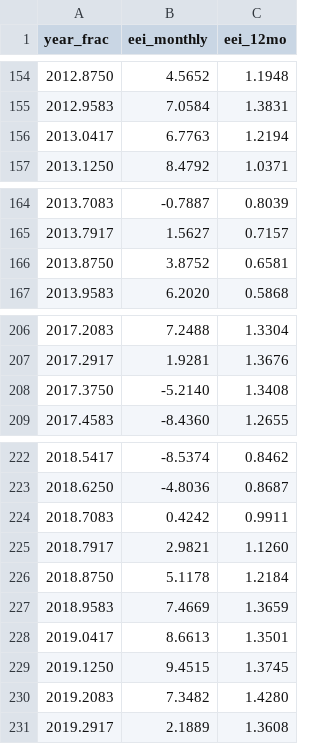
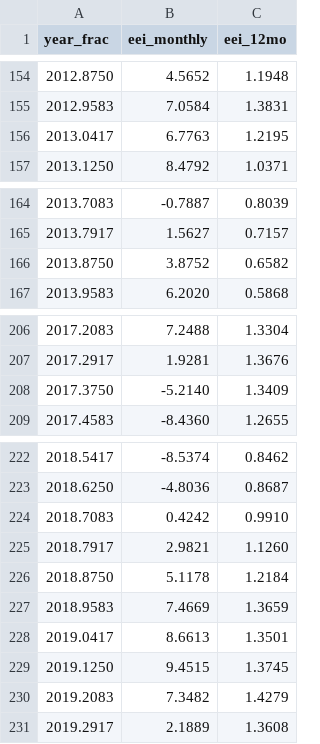
Before and after one commit to brianpm/brianpm.github.io, a CSV file: data/eei_ceres.csv, drawn as a sheet; only a part is shown, gaps mark what is left out; the diff covers the shown part only.

```diff
--- a/data/eei_ceres.csv
+++ b/data/eei_ceres.csv
@@ -155,3 +155,3 @@ year_frac,eei_monthly,eei_12mo
 2012.9583,7.0584,1.3831
-2013.0417,6.7763,1.2194
+2013.0417,6.7763,1.2195
 2013.1250,8.4792,1.0371
@@ -165,3 +165,3 @@ year_frac,eei_monthly,eei_12mo
 2013.7917,1.5627,0.7157
-2013.8750,3.8752,0.6581
+2013.8750,3.8752,0.6582
 2013.9583,6.2020,0.5868
@@ -207,3 +207,3 @@ year_frac,eei_monthly,eei_12mo
 2017.2917,1.9281,1.3676
-2017.3750,-5.2140,1.3408
+2017.3750,-5.2140,1.3409
 2017.4583,-8.4360,1.2655
@@ -223,3 +223,3 @@ year_frac,eei_monthly,eei_12mo
 2018.6250,-4.8036,0.8687
-2018.7083,0.4242,0.9911
+2018.7083,0.4242,0.9910
 2018.7917,2.9821,1.1260
@@ -229,3 +229,3 @@ year_frac,eei_monthly,eei_12mo
 2019.1250,9.4515,1.3745
-2019.2083,7.3482,1.4280
+2019.2083,7.3482,1.4279
 2019.2917,2.1889,1.3608
```
Also changed, not shown: 7 edited cells elsewhere in this file.
